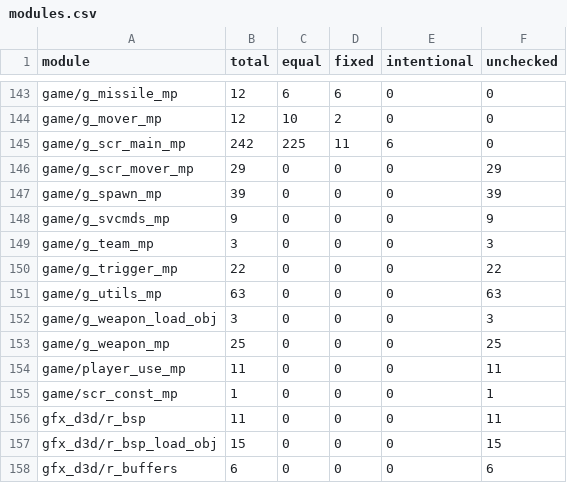
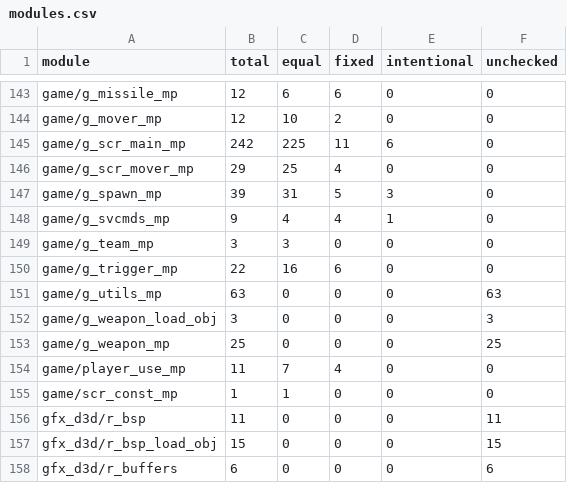
Before and after one commit to STiXzoOR/cod2-silicon, a CSV file: docs/fidelity/modules/modules.csv, drawn as a sheet; only a part is shown, gaps mark what is left out.

```diff
--- a/docs/fidelity/modules/modules.csv
+++ b/docs/fidelity/modules/modules.csv
@@ -145,7 +145,7 @@ game/g_mover_mp,12,10,2,0,0
 game/g_scr_main_mp,242,225,11,6,0
-game/g_scr_mover_mp,29,0,0,0,29
-game/g_spawn_mp,39,0,0,0,39
-game/g_svcmds_mp,9,0,0,0,9
-game/g_team_mp,3,0,0,0,3
-game/g_trigger_mp,22,0,0,0,22
+game/g_scr_mover_mp,29,25,4,0,0
+game/g_spawn_mp,39,31,5,3,0
+game/g_svcmds_mp,9,4,4,1,0
+game/g_team_mp,3,3,0,0,0
+game/g_trigger_mp,22,16,6,0,0
 game/g_utils_mp,63,0,0,0,63
@@ -153,4 +153,4 @@ game/g_weapon_load_obj,3,0,0,0,3
 game/g_weapon_mp,25,0,0,0,25
-game/player_use_mp,11,0,0,0,11
-game/scr_const_mp,1,0,0,0,1
+game/player_use_mp,11,7,4,0,0
+game/scr_const_mp,1,1,0,0,0
 gfx_d3d/r_bsp,11,0,0,0,11
```
Also changed, not shown: 24 other files.
